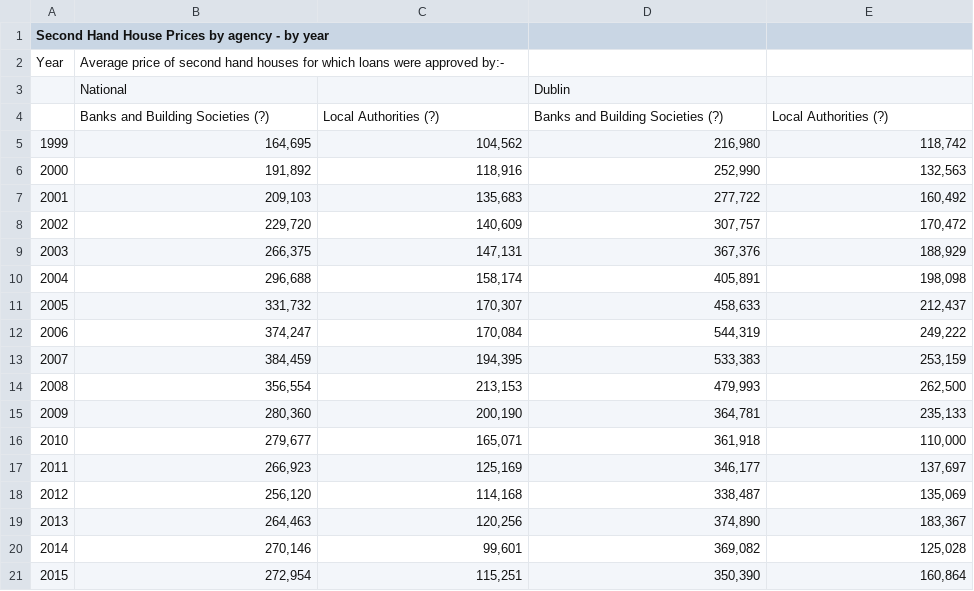
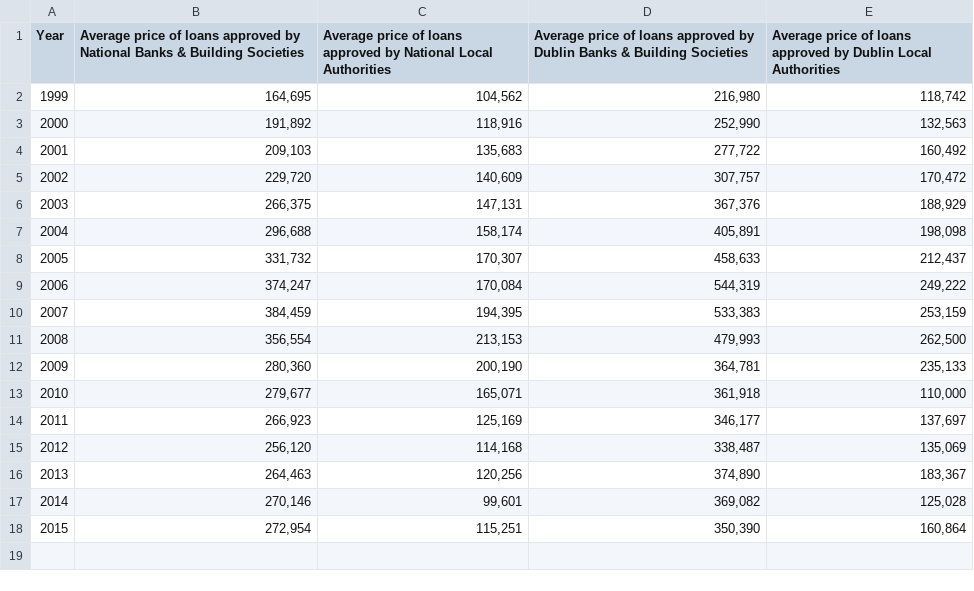
Before and after one commit to taaanmay/KDE-Group-K, a CSV file: data/SecondHandHousePrices.csv, drawn as a sheet; the diff names each change by its address in the sheet, - before the commit and + after, or states it on an @@ line.

Commit message:
Fix Second Hand house columns

```diff
--- a/data/SecondHandHousePrices.csv
+++ b/data/SecondHandHousePrices.csv
@@ column A (Year) renumbered in row 1 @@
-B1: (empty)
+B1: Average price of loans approved by National Banks & Building Societies
-C1: (empty)
+C1: Average price of loans approved by National Local Authorities
-D1: (empty)
+D1: Average price of loans approved by Dublin Banks & Building Societies
-E1: (empty)
+E1: Average price of loans approved by Dublin Local Authorities
-row 2: Year | Average price of second hand houses for which loans were approved by:-
-row 3:  | National |  | Dublin
-row 4:  | Banks and Building Societies (?) | Local Authorities (?) | Banks and Building Societies (?) | Local Authorities (?)
```
